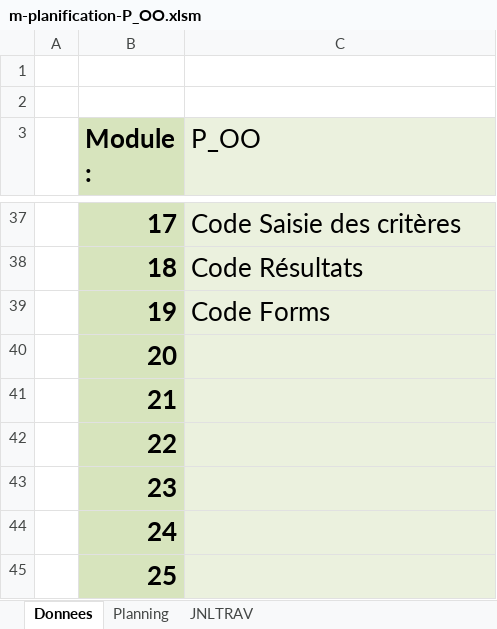
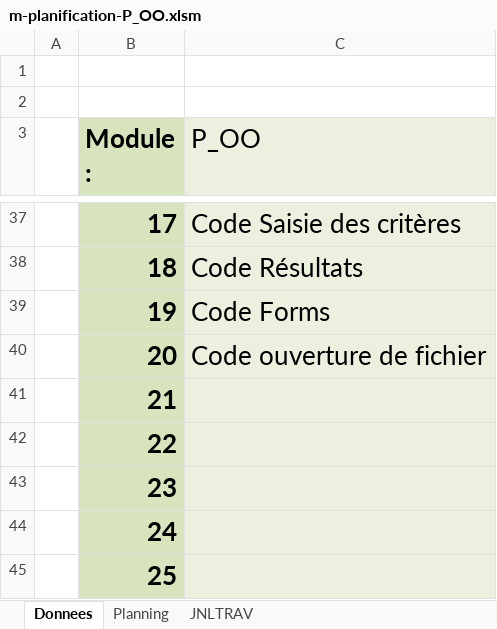
Before and after one commit to ThomasRey1/P-OO, an Excel workbook: m-planification-P_OO.xlsm, sheet Donnees, drawn as a sheet; only a part is shown, gaps mark what is left out; values as stored, in another font and other column widths than the file's, no borders; charts and pictures not drawn; the diff names each change by its address in the sheet, - before the commit and + after, or states it on an @@ line.

```diff
--- a/m-planification-P_OO.xlsm (sheet Donnees)
+++ b/m-planification-P_OO.xlsm (sheet Donnees)
-C40 (P_OO): (empty)
+C40 (P_OO): Code ouverture de fichier
```
Also changed, not shown: sheet Planning, sheet JNLTRAV.
